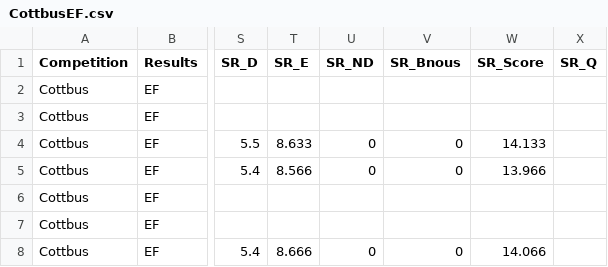
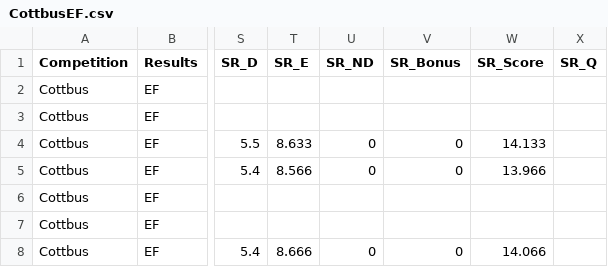
Before and after one commit to jgagn/stoi-STS, a CSV file: test_data/WorldCups2025/CottbusEF.csv, drawn as a sheet; only a part is shown, gaps mark what is left out; the diff names each change by its address in the sheet, - before the commit and + after, or states it on an @@ line.

Commit message:
adding bonus to the first tab

```diff
--- a/test_data/WorldCups2025/CottbusEF.csv
+++ b/test_data/WorldCups2025/CottbusEF.csv
-V1: SR_Bnous
+V1: SR_Bonus
```
Also changed, not shown: 3 other files.
